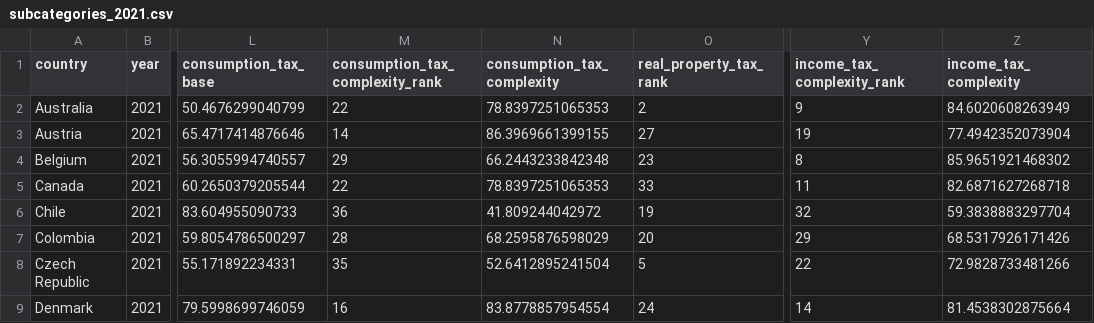
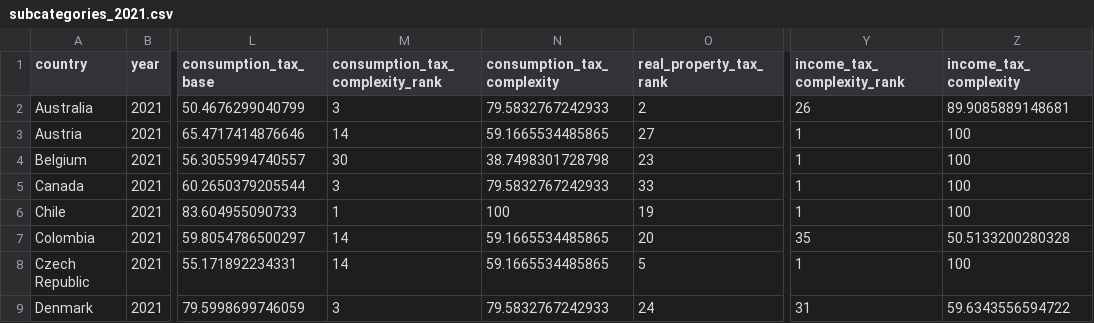
Before and after one commit to TaxFoundation/international-tax-competitiveness-index, a CSV file: final_outputs/subcategories_2021.csv, drawn as a sheet; only a part is shown, gaps mark what is left out; the diff covers the shown part only; the diff names each change by its address in the sheet, - before the commit and + after, or states it on an @@ line.

Commit message:
Adding Individual and Consumption new complexity data

```diff
--- a/final_outputs/subcategories_2021.csv
+++ b/final_outputs/subcategories_2021.csv
-M2 (consumption_tax_complexity_rank): 22
+M2 (consumption_tax_complexity_rank): 3
-N2 (consumption_tax_complexity): 78.8397251065353
+N2 (consumption_tax_complexity): 79.5832767242933
-Y2 (income_tax_complexity_rank): 9
+Y2 (income_tax_complexity_rank): 26
-Z2 (income_tax_complexity): 84.6020608263949
+Z2 (income_tax_complexity): 89.9085889148681
-N3 (consumption_tax_complexity): 86.3969661399155
+N3 (consumption_tax_complexity): 59.1665534485865
-Y3 (income_tax_complexity_rank): 19
+Y3 (income_tax_complexity_rank): 1
-Z3 (income_tax_complexity): 77.4942352073904
+Z3 (income_tax_complexity): 100
-M4 (consumption_tax_complexity_rank): 29
+M4 (consumption_tax_complexity_rank): 30
-N4 (consumption_tax_complexity): 66.2443233842348
+N4 (consumption_tax_complexity): 38.7498301728798
-Y4 (income_tax_complexity_rank): 8
+Y4 (income_tax_complexity_rank): 1
-Z4 (income_tax_complexity): 85.9651921468302
+Z4 (income_tax_complexity): 100
-M5 (consumption_tax_complexity_rank): 22
+M5 (consumption_tax_complexity_rank): 3
-N5 (consumption_tax_complexity): 78.8397251065353
+N5 (consumption_tax_complexity): 79.5832767242933
-Y5 (income_tax_complexity_rank): 11
+Y5 (income_tax_complexity_rank): 1
-Z5 (income_tax_complexity): 82.6871627268718
+Z5 (income_tax_complexity): 100
-M6 (consumption_tax_complexity_rank): 36
+M6 (consumption_tax_complexity_rank): 1
-N6 (consumption_tax_complexity): 41.809244042972
+N6 (consumption_tax_complexity): 100
-Y6 (income_tax_complexity_rank): 32
+Y6 (income_tax_complexity_rank): 1
-Z6 (income_tax_complexity): 59.3838883297704
+Z6 (income_tax_complexity): 100
-M7 (consumption_tax_complexity_rank): 28
+M7 (consumption_tax_complexity_rank): 14
-N7 (consumption_tax_complexity): 68.2595876598029
+N7 (consumption_tax_complexity): 59.1665534485865
-Y7 (income_tax_complexity_rank): 29
+Y7 (income_tax_complexity_rank): 35
-Z7 (income_tax_complexity): 68.5317926171426
+Z7 (income_tax_complexity): 50.5133200280328
-M8 (consumption_tax_complexity_rank): 35
+M8 (consumption_tax_complexity_rank): 14
-N8 (consumption_tax_complexity): 52.6412895241504
+N8 (consumption_tax_complexity): 59.1665534485865
-Y8 (income_tax_complexity_rank): 22
+Y8 (income_tax_complexity_rank): 1
-Z8 (income_tax_complexity): 72.9828733481266
+Z8 (income_tax_complexity): 100
-M9 (consumption_tax_complexity_rank): 16
+M9 (consumption_tax_complexity_rank): 3
-N9 (consumption_tax_complexity): 83.8778857954554
+N9 (consumption_tax_complexity): 79.5832767242933
-Y9 (income_tax_complexity_rank): 14
+Y9 (income_tax_complexity_rank): 31
-Z9 (income_tax_complexity): 81.4538302875664
+Z9 (income_tax_complexity): 59.6343556594722
```
Also changed, not shown: 113 edited cells elsewhere in this file, country_outputs/Estonia.csv, final_data/final_index_data_2021.csv, 50 other files.
